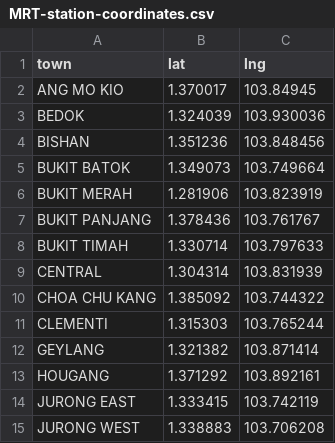
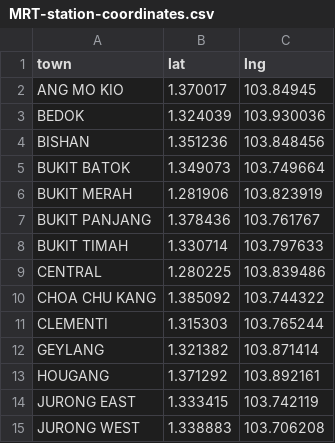
Before and after one commit to RaphaelO-SG/Applied-Data-Science-Capstone, a CSV file: The Battle of Neighborhoods/MRT-station-coordinates.csv, drawn as a sheet; only a part is shown.

Commit message:
Add files via upload

```diff
--- a/The Battle of Neighborhoods/MRT-station-coordinates.csv
+++ b/The Battle of Neighborhoods/MRT-station-coordinates.csv
@@ -8,3 +8,3 @@ BUKIT PANJANG,1.378436,103.761767
 BUKIT TIMAH,1.330714,103.797633
-CENTRAL,1.304314,103.831939
+CENTRAL,1.280225,103.839486
 CHOA CHU KANG,1.385092,103.744322
```
